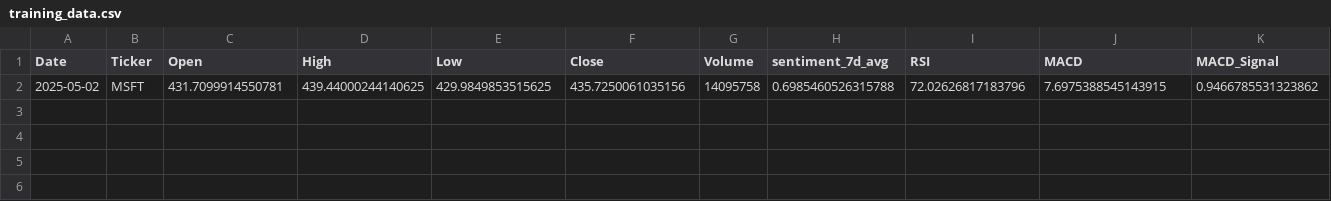
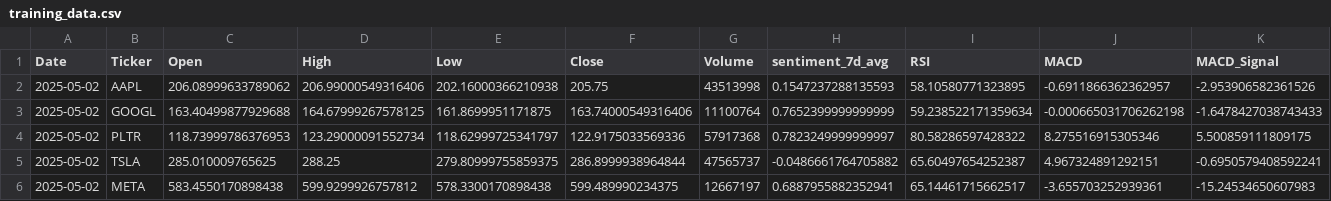
Before and after one commit to ChppChgg/Machine-Learning-Group-Project, a CSV file: New/csv_files/training_data.csv, drawn as a sheet; only a part is shown; removed rows and columns are numbered as before the commit, all else as after; rows hold the shown columns only; the diff names each change by its address in the sheet, - before the commit and + after, or states it on an @@ line.

Commit message:
expanded training data with more stocks

```diff
--- a/New/csv_files/training_data.csv
+++ b/New/csv_files/training_data.csv
-row 2: 2025-05-02 | MSFT | 431.7099914550781 | 439.44000244140625 | 429.9849853515625 | 435.7250061035156 | 14095758 | 0.6985460526315788 | 72.02626817183796 | 7.6975388545143915 | 0.9466785531323862
+row 2: 2025-05-02 | AAPL | 206.08999633789062 | 206.99000549316406 | 202.16000366210938 | 205.75 | 43513998 | 0.1547237288135593 | 58.10580771323895 | -0.6911866362362957 | -2.953906582361526
+row 3: 2025-05-02 | GOOGL | 163.40499877929688 | 164.67999267578125 | 161.8699951171875 | 163.74000549316406 | 11100764 | 0.7652399999999999 | 59.238522171359634 | -0.000665031706262198 | -1.6478427038743433
+row 4: 2025-05-02 | PLTR | 118.73999786376953 | 123.29000091552734 | 118.62999725341797 | 122.9175033569336 | 57917368 | 0.7823249999999997 | 80.58286597428322 | 8.275516915305346 | 5.500859111809175
+row 5: 2025-05-02 | TSLA | 285.010009765625 | 288.25 | 279.80999755859375 | 286.8999938964844 | 47565737 | -0.0486661764705882 | 65.60497654252387 | 4.967324891292151 | -0.6950579408592241
+row 6: 2025-05-02 | META | 583.4550170898438 | 599.9299926757812 | 578.3300170898438 | 599.489990234375 | 12667197 | 0.6887955882352941 | 65.14461715662517 | -3.655703252939361 | -15.24534650607983
```
